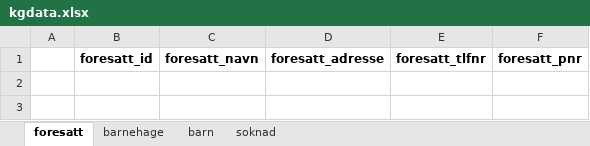
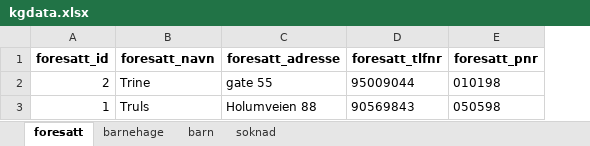
Before and after one commit to danieltallaksen/is114-tema05, an Excel workbook: barnehage/kgdata.xlsx, sheet foresatt, drawn as a sheet; values as stored, in another font and other column widths than the file's, no borders; removed rows and columns are numbered as before the commit, all else as after; the diff names each change by its address in the sheet, - before the commit and + after, or states it on an @@ line.

```diff
--- a/barnehage/kgdata.xlsx (sheet foresatt)
+++ b/barnehage/kgdata.xlsx (sheet foresatt)
-column A, empty
+row 2: 2 | Trine | gate 55 | 95009044 | 010198
+row 3: 1 | Truls | Holumveien 88 | 90569843 | 050598
```
Also changed, not shown: sheet barnehage, sheet soknad, sheet barn, 2 other files.
